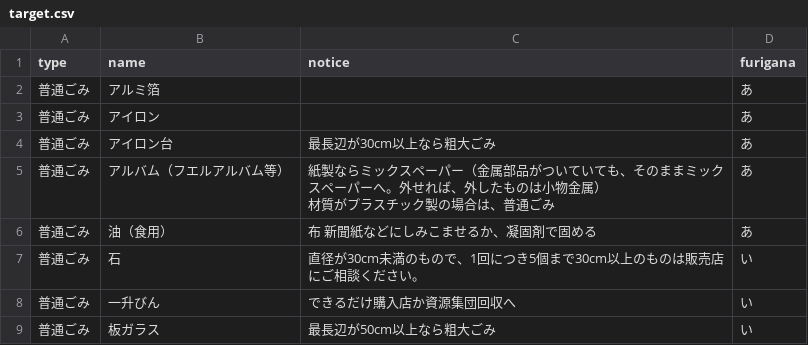
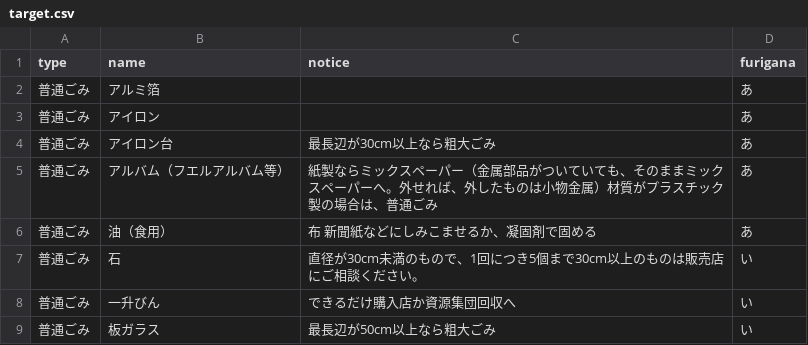
Before and after one commit to karamawariken/5374, a CSV file: data/target.csv, drawn as a sheet; only a part is shown.

Commit message:
Update target.csv

```diff
--- a/data/target.csv
+++ b/data/target.csv
@@ -4,4 +4,3 @@ type,name,notice,furigana
 普通ごみ,アイロン台,最長辺が30cm以上なら粗大ごみ,あ
-普通ごみ,アルバム（フエルアルバム等）,"紙製ならミックスペーパー（金属部品がついていても、そのままミックスペーパーへ。外せれば、外したものは小物金属）
-材質がプラスチック製の場合は、普通ごみ",あ
+普通ごみ,アルバム（フエルアルバム等）,紙製ならミックスペーパー（金属部品がついていても、そのままミックスペーパーへ。外せれば、外したものは小物金属）材質がプラスチック製の場合は、普通ごみ,あ
 普通ごみ,油（食用）,布 新聞紙などにしみこませるか、凝固剤で固める,あ
```
